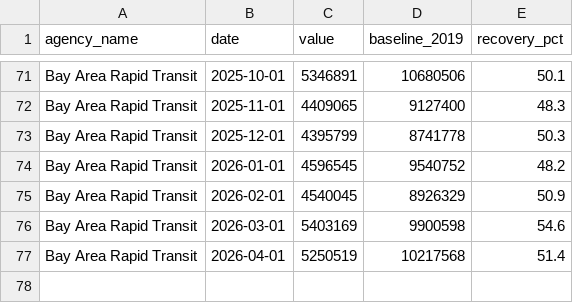
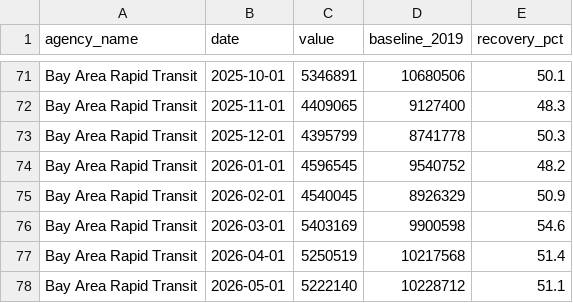
Before and after one commit to alariosjx/bcn-transit-tracker, a CSV file: data/public/datawrapper/bart_recovery_tracker.csv, drawn as a sheet; only a part is shown, gaps mark what is left out.

```diff
--- a/data/public/datawrapper/bart_recovery_tracker.csv
+++ b/data/public/datawrapper/bart_recovery_tracker.csv
@@ -77 +77,2 @@ Bay Area Rapid Transit,2026-03-01,5403169,9900598,54.6
 Bay Area Rapid Transit,2026-04-01,5250519,10217568,51.4
+Bay Area Rapid Transit,2026-05-01,5222140,10228712,51.1
```
Also changed, not shown: data/public/bart_monthly.csv, data/public/datawrapper/bart_monthly_timeseries.csv, 30 other files.
